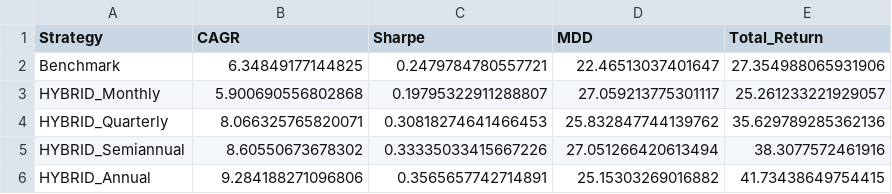
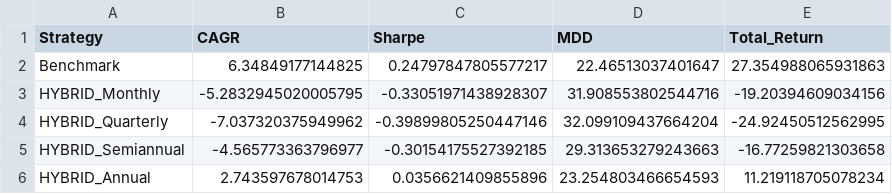
Before and after one commit to sehyun00/SMS_Backtesting, a CSV file: new/backtesting/results/hybrid/logs/backtest_metrics.csv, drawn as a sheet.

```diff
--- a/new/backtesting/results/hybrid/logs/backtest_metrics.csv
+++ b/new/backtesting/results/hybrid/logs/backtest_metrics.csv
@@ -1,6 +1,6 @@
 Strategy,CAGR,Sharpe,MDD,Total_Return
-Benchmark,6.34849177144825,0.2479784780557721,22.46513037401647,27.354988065931906
-HYBRID_Monthly,5.900690556802868,0.19795322911288807,27.059213775301117,25.261233221929057
-HYBRID_Quarterly,8.066325765820071,0.30818274641466453,25.832847744139762,35.629789285362136
-HYBRID_Semiannual,8.60550673678302,0.33335033415667226,27.051266420613494,38.3077572461916
-HYBRID_Annual,9.284188271096806,0.3565657742714891,25.15303269016882,41.73438649754415
+Benchmark,6.34849177144825,0.24797847805577217,22.46513037401647,27.354988065931863
+HYBRID_Monthly,-5.2832945020005795,-0.33051971438928307,31.908553802544716,-19.20394609034156
+HYBRID_Quarterly,-7.037320375949962,-0.39899805250447146,32.099109437664204,-24.92450512562995
+HYBRID_Semiannual,-4.565773363796977,-0.30154175527392185,29.313653279243663,-16.77259821303658
+HYBRID_Annual,2.743597678014753,0.0356621409855896,23.254803466654593,11.219118705078234
```
Also changed, not shown: new/backtesting/results/hybrid/logs/trade_logs.csv, 13 other files.
